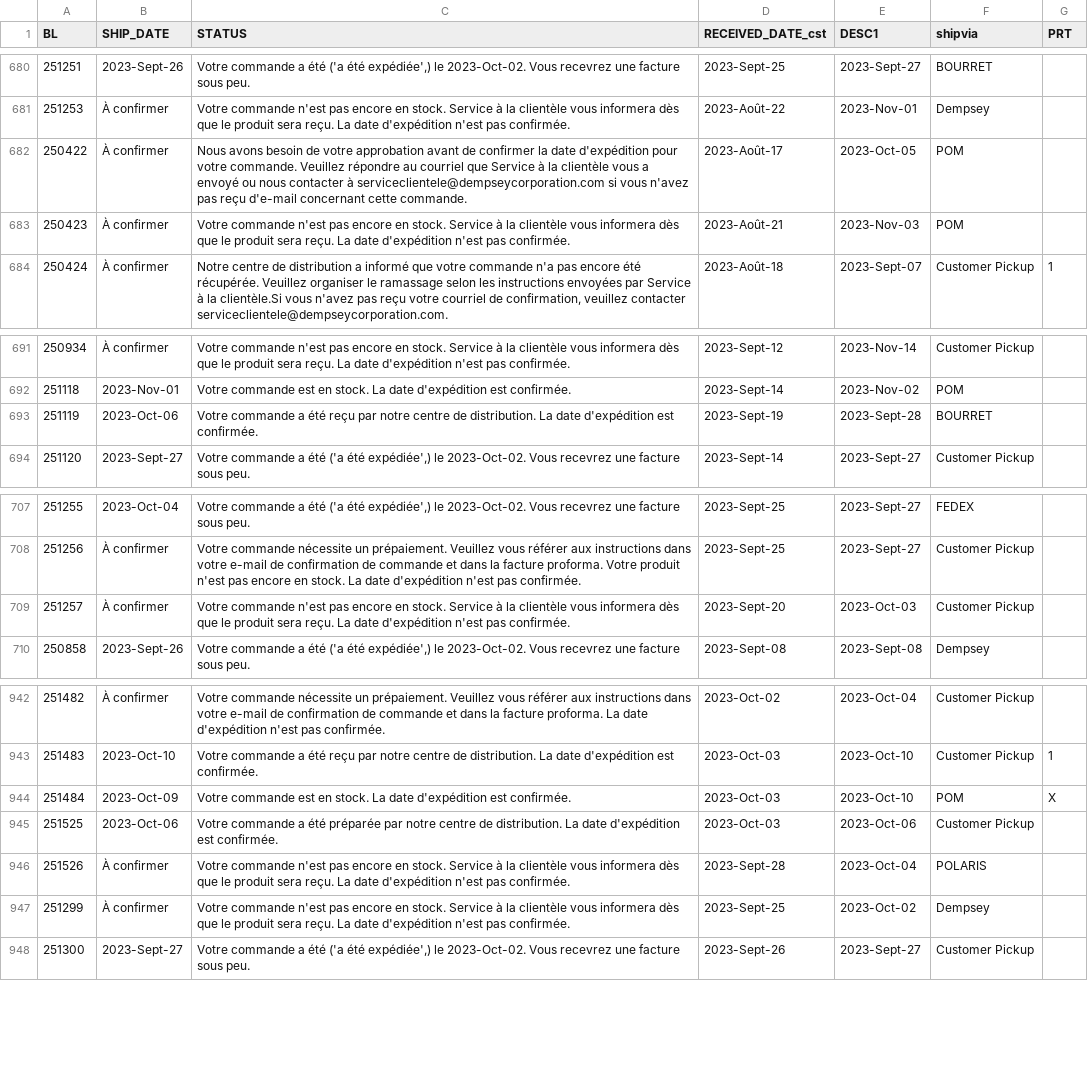
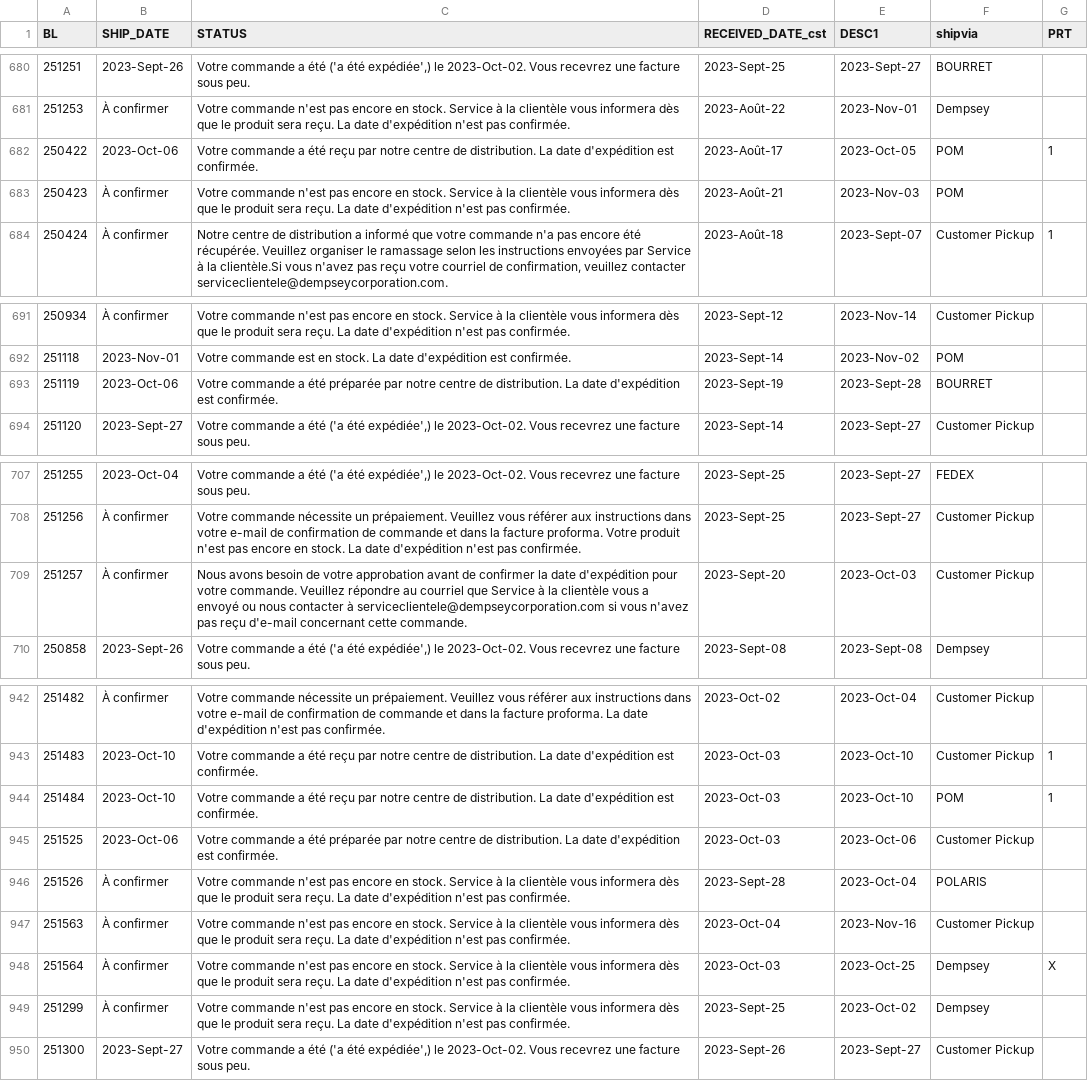
Before and after one commit to dempseysystems/dempseysystems.github.io, a CSV file: ordhfile-french - Dempsey Canada.csv, drawn as a sheet; only a part is shown, gaps mark what is left out.

```diff
--- a/ordhfile-french - Dempsey Canada.csv
+++ b/ordhfile-french - Dempsey Canada.csv
@@ -681,3 +681,3 @@ BL,SHIP_DATE,STATUS,RECEIVED_DATE_cst,DESC1,shipvia,PRT
 251253,À confirmer,Votre commande n'est pas encore en stock. Service à la clientèle vous informera dès que le produit sera reçu. La date d'expédition n'est pas confirmée.,2023-Août-22,2023-Nov-01,Dempsey,
-250422,À confirmer,Nous avons besoin de votre approbation avant de confirmer la date d'expédition pour votre commande. Veuillez répondre au courriel que Service à la clientèle vous a envoyé ou nous contacter à serviceclientele@dempseycorporation.com si vous n'avez pas reçu d'e-mail concernant cette commande.,2023-Août-17,2023-Oct-05,POM,
+250422,2023-Oct-06,Votre commande a été reçu par notre centre de distribution. La date d'expédition est confirmée.,2023-Août-17,2023-Oct-05,POM,1
 250423,À confirmer,Votre commande n'est pas encore en stock. Service à la clientèle vous informera dès que le produit sera reçu. La date d'expédition n'est pas confirmée.,2023-Août-21,2023-Nov-03,POM,
@@ -692,3 +692,3 @@ BL,SHIP_DATE,STATUS,RECEIVED_DATE_cst,DESC1,shipvia,PRT
 251118,2023-Nov-01,Votre commande est en stock. La date d'expédition est confirmée.,2023-Sept-14,2023-Nov-02,POM,
-251119,2023-Oct-06,Votre commande a été reçu par notre centre de distribution. La date d'expédition est confirmée.,2023-Sept-19,2023-Sept-28,BOURRET,
+251119,2023-Oct-06,Votre commande a été préparée par notre centre de distribution. La date d'expédition est confirmée.,2023-Sept-19,2023-Sept-28,BOURRET,
 251120,2023-Sept-27,"Votre commande a été ('a été expédiée',) le 2023-Oct-02. Vous recevrez une facture sous peu.",2023-Sept-14,2023-Sept-27,Customer Pickup,
@@ -708,3 +708,3 @@ BL,SHIP_DATE,STATUS,RECEIVED_DATE_cst,DESC1,shipvia,PRT
 251256,À confirmer,Votre commande nécessite un prépaiement. Veuillez vous référer aux instructions dans votre e-mail de confirmation de commande et dans la facture proforma. Votre produit n'est pas encore en stock. La date d'expédition n'est pas confirmée.,2023-Sept-25,2023-Sept-27,Customer Pickup,
-251257,À confirmer,Votre commande n'est pas encore en stock. Service à la clientèle vous informera dès que le produit sera reçu. La date d'expédition n'est pas confirmée.,2023-Sept-20,2023-Oct-03,Customer Pickup,
+251257,À confirmer,Nous avons besoin de votre approbation avant de confirmer la date d'expédition pour votre commande. Veuillez répondre au courriel que Service à la clientèle vous a envoyé ou nous contacter à serviceclientele@dempseycorporation.com si vous n'avez pas reçu d'e-mail concernant cette commande.,2023-Sept-20,2023-Oct-03,Customer Pickup,
 250858,2023-Sept-26,"Votre commande a été ('a été expédiée',) le 2023-Oct-02. Vous recevrez une facture sous peu.",2023-Sept-08,2023-Sept-08,Dempsey,
@@ -943,5 +943,7 @@ BL,SHIP_DATE,STATUS,RECEIVED_DATE_cst,DESC1,shipvia,PRT
 251483,2023-Oct-10,Votre commande a été reçu par notre centre de distribution. La date d'expédition est confirmée.,2023-Oct-03,2023-Oct-10,Customer Pickup,1
-251484,2023-Oct-09,Votre commande est en stock. La date d'expédition est confirmée.,2023-Oct-03,2023-Oct-10,POM,X
+251484,2023-Oct-10,Votre commande a été reçu par notre centre de distribution. La date d'expédition est confirmée.,2023-Oct-03,2023-Oct-10,POM,1
 251525,2023-Oct-06,Votre commande a été préparée par notre centre de distribution. La date d'expédition est confirmée.,2023-Oct-03,2023-Oct-06,Customer Pickup,
 251526,À confirmer,Votre commande n'est pas encore en stock. Service à la clientèle vous informera dès que le produit sera reçu. La date d'expédition n'est pas confirmée.,2023-Sept-28,2023-Oct-04,POLARIS,
+251563,À confirmer,Votre commande n'est pas encore en stock. Service à la clientèle vous informera dès que le produit sera reçu. La date d'expédition n'est pas confirmée.,2023-Oct-04,2023-Nov-16,Customer Pickup,
+251564,À confirmer,Votre commande n'est pas encore en stock. Service à la clientèle vous informera dès que le produit sera reçu. La date d'expédition n'est pas confirmée.,2023-Oct-03,2023-Oct-25,Dempsey,X
 251299,À confirmer,Votre commande n'est pas encore en stock. Service à la clientèle vous informera dès que le produit sera reçu. La date d'expédition n'est pas confirmée.,2023-Sept-25,2023-Oct-02,Dempsey,
```
Also changed, not shown: ordhfile - Dempsey Canada.csv, 10 other files.
